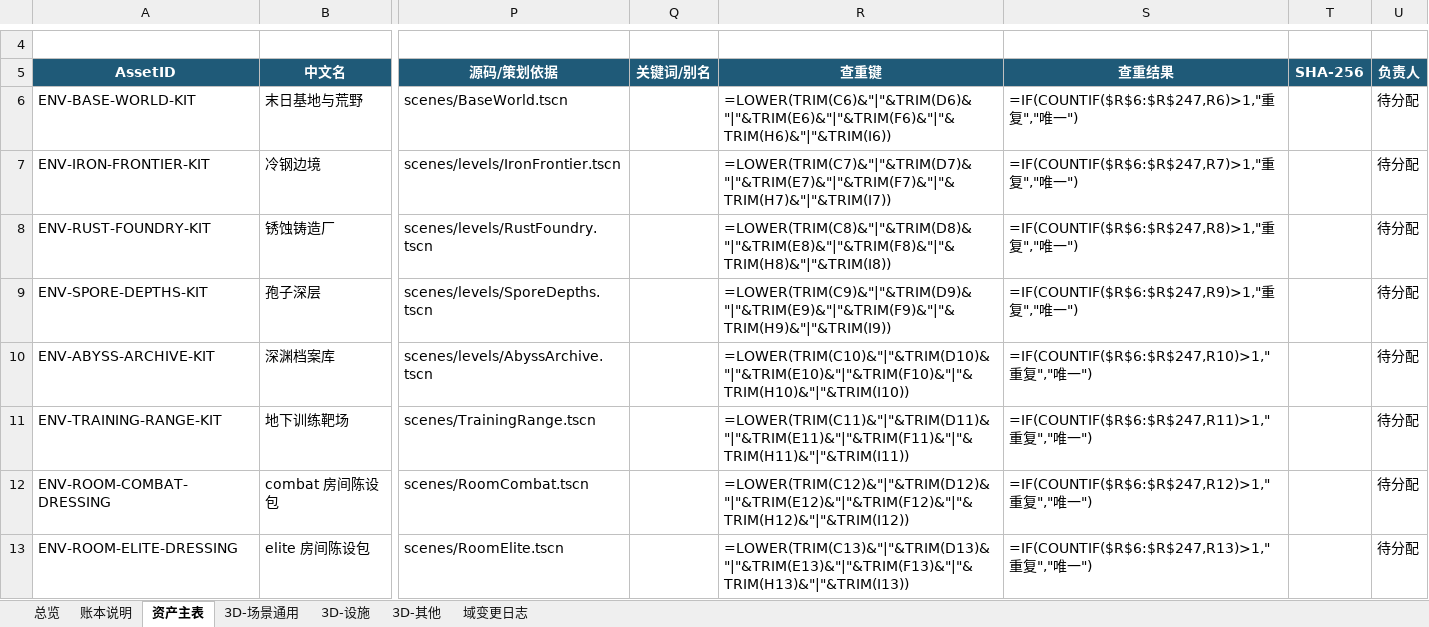
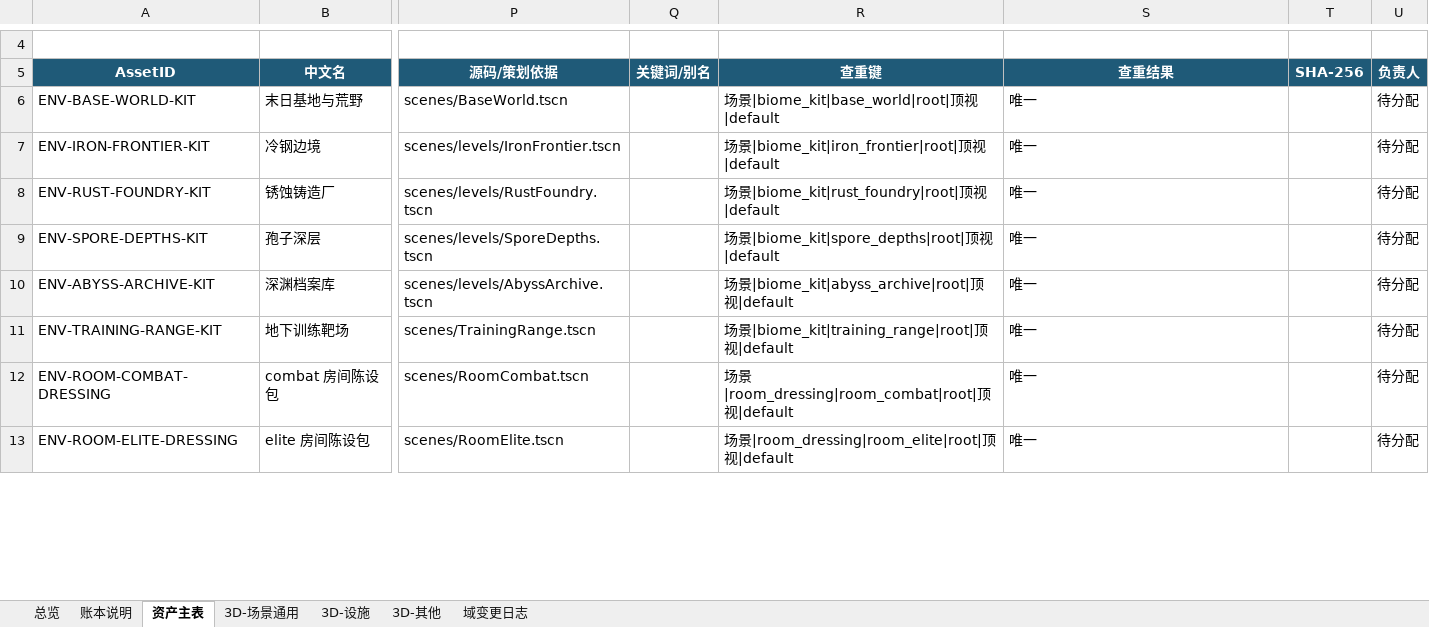
Before and after one commit to summercard/ShellStorm2, an Excel workbook: assets/registry/ledgers/ShellStorm2_场景账本_v001.xlsx, sheet 资产主表, drawn as a sheet; only a part is shown, gaps mark what is left out; values as stored, in another font and other column widths than the file's, no borders; formulas without a stored value are shown as written; conditional formats and table styles not drawn; the diff covers the shown part only; the diff names each change by its address in the sheet, - before the commit and + after, or states it on an @@ line.

Commit message:
完成远征01 room_04 凹型走廊 u_turn 接入与验收

```diff
--- a/assets/registry/ledgers/ShellStorm2_场景账本_v001.xlsx (sheet 资产主表)
+++ b/assets/registry/ledgers/ShellStorm2_场景账本_v001.xlsx (sheet 资产主表)
-R6 (查重键): =LOWER(TRIM(C6)&"|"&TRIM(D6)&"|"&TRIM(E6)&"|"&TRIM(F6)&"|"&TRIM(H6)&"|"&TRIM(I6))
+R6 (查重键): 场景|biome_kit|base_world|root|顶视|default
-S6 (查重结果): =IF(COUNTIF($R$6:$R$247,R6)>1,"重复","唯一")
+S6 (查重结果): 唯一
-R7 (查重键): =LOWER(TRIM(C7)&"|"&TRIM(D7)&"|"&TRIM(E7)&"|"&TRIM(F7)&"|"&TRIM(H7)&"|"&TRIM(I7))
+R7 (查重键): 场景|biome_kit|iron_frontier|root|顶视|default
-S7 (查重结果): =IF(COUNTIF($R$6:$R$247,R7)>1,"重复","唯一")
+S7 (查重结果): 唯一
-R8 (查重键): =LOWER(TRIM(C8)&"|"&TRIM(D8)&"|"&TRIM(E8)&"|"&TRIM(F8)&"|"&TRIM(H8)&"|"&TRIM(I8))
+R8 (查重键): 场景|biome_kit|rust_foundry|root|顶视|default
-S8 (查重结果): =IF(COUNTIF($R$6:$R$247,R8)>1,"重复","唯一")
+S8 (查重结果): 唯一
-R9 (查重键): =LOWER(TRIM(C9)&"|"&TRIM(D9)&"|"&TRIM(E9)&"|"&TRIM(F9)&"|"&TRIM(H9)&"|"&TRIM(I9))
+R9 (查重键): 场景|biome_kit|spore_depths|root|顶视|default
-S9 (查重结果): =IF(COUNTIF($R$6:$R$247,R9)>1,"重复","唯一")
+S9 (查重结果): 唯一
-R10 (查重键): =LOWER(TRIM(C10)&"|"&TRIM(D10)&"|"&TRIM(E10)&"|"&TRIM(F10)&"|"&TRIM(H10)&"|"&TRIM(I10))
+R10 (查重键): 场景|biome_kit|abyss_archive|root|顶视|default
-S10 (查重结果): =IF(COUNTIF($R$6:$R$247,R10)>1,"重复","唯一")
+S10 (查重结果): 唯一
-R11 (查重键): =LOWER(TRIM(C11)&"|"&TRIM(D11)&"|"&TRIM(E11)&"|"&TRIM(F11)&"|"&TRIM(H11)&"|"&TRIM(I11))
+R11 (查重键): 场景|biome_kit|training_range|root|顶视|default
-S11 (查重结果): =IF(COUNTIF($R$6:$R$247,R11)>1,"重复","唯一")
+S11 (查重结果): 唯一
-R12 (查重键): =LOWER(TRIM(C12)&"|"&TRIM(D12)&"|"&TRIM(E12)&"|"&TRIM(F12)&"|"&TRIM(H12)&"|"&TRIM(I12))
+R12 (查重键): 场景|room_dressing|room_combat|root|顶视|default
-S12 (查重结果): =IF(COUNTIF($R$6:$R$247,R12)>1,"重复","唯一")
+S12 (查重结果): 唯一
-R13 (查重键): =LOWER(TRIM(C13)&"|"&TRIM(D13)&"|"&TRIM(E13)&"|"&TRIM(F13)&"|"&TRIM(H13)&"|"&TRIM(I13))
+R13 (查重键): 场景|room_dressing|room_elite|root|顶视|default
-S13 (查重结果): =IF(COUNTIF($R$6:$R$247,R13)>1,"重复","唯一")
+S13 (查重结果): 唯一
```
Also changed, not shown: 469 edited cells elsewhere in this sheet, sheet 总览, sheet 3D-场景通用, 12 other files.
